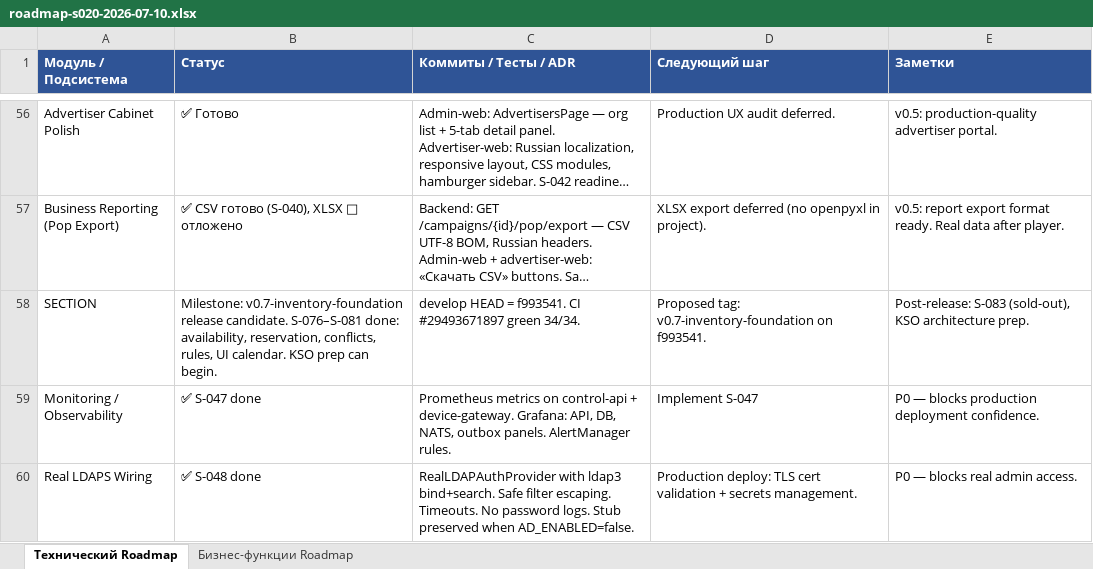
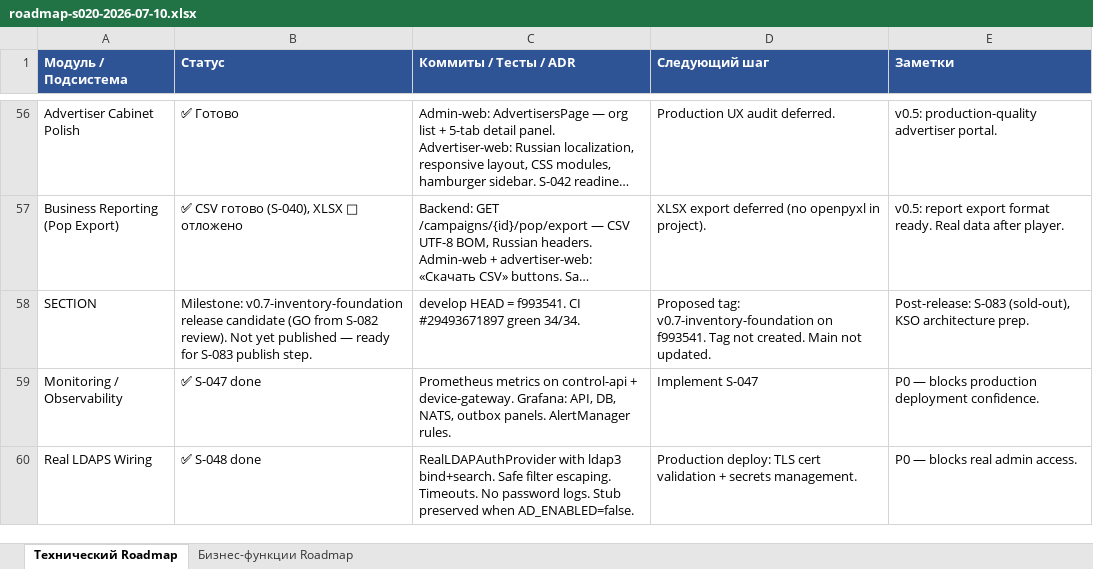
Before and after one commit to santanas-dev/retail-media-platform-enterprise, an Excel workbook: docs/product/roadmap-s020-2026-07-10.xlsx, sheet Технический Roadmap, drawn as a sheet; only a part is shown, gaps mark what is left out; long unchanged cells end in …; values as stored, in another font and other column widths than the file's, no borders; the diff names each change by its address in the sheet, - before the commit and + after, or states it on an @@ line.

Commit message:
docs: fix v0.7 readiness wording before publish

```diff
--- a/docs/product/roadmap-s020-2026-07-10.xlsx (sheet Технический Roadmap)
+++ b/docs/product/roadmap-s020-2026-07-10.xlsx (sheet Технический Roadmap)
-B58 (Статус): …v0.7-inventory-foundation release candidate. S-076–S-081 done: availability, reservation, conflicts, rules, UI calendar. KSO prep can begin.
+B58 (Статус): …v0.7-inventory-foundation release candidate (GO from S-082 review). Not yet published — ready for S-083 publish step.
-D58 (Следующий шаг): …on f993541.
+D58 (Следующий шаг): …on f993541. Tag not created. Main not updated.
```
Also changed, not shown: 2 other files.
